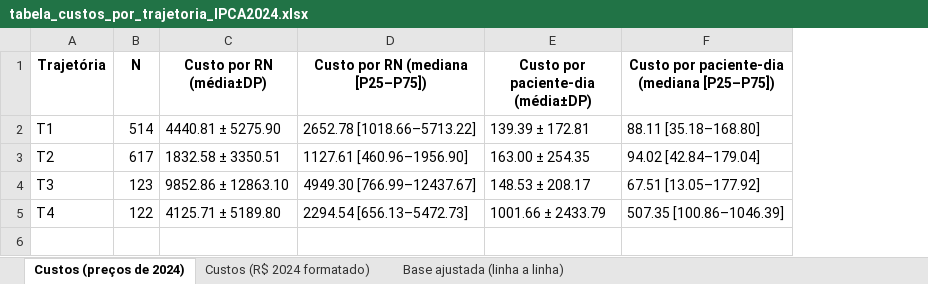
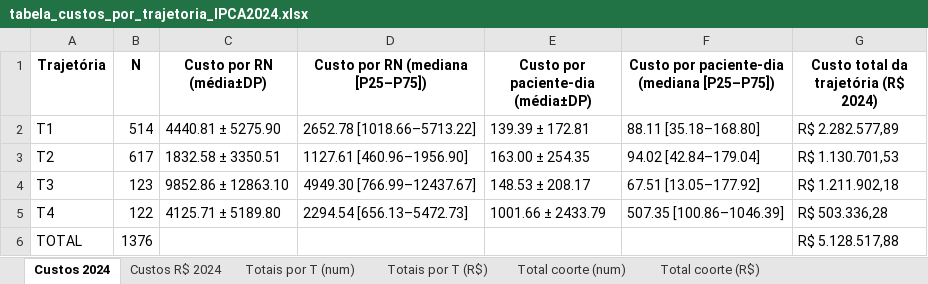
Before and after one commit to kelsonthony/trajectory-analysis, an Excel workbook: data/output/tabela_custos_por_trajetoria_IPCA2024.xlsx, sheet Custos 2024, drawn as a sheet; values as stored, in another font and other column widths than the file's, no borders; the diff names each change by its address in the sheet, - before the commit and + after, or states it on an @@ line.

Commit message:
update custos

```diff
--- a/data/output/tabela_custos_por_trajetoria_IPCA2024.xlsx (sheet Custos 2024)
+++ b/data/output/tabela_custos_por_trajetoria_IPCA2024.xlsx (sheet Custos 2024)
-sheet tab: Custos (preços de 2024)
+sheet tab: Custos 2024
-sheet tab: Custos (R$ 2024 formatado)
+sheet tab: Custos R$ 2024
-sheet tab: Base ajustada (linha a linha)
+sheet tab: Totais por T (num)
+sheet tab: Totais por T (R$)
+sheet tab: Total coorte (num)
+sheet tab: Total coorte (R$)
+column G, rows 1-5: Custo total da trajetória (R$ 2024) | R$ 2.282.577,89 | R$ 1.130.701,53 | R$ 1.211.902,18 | R$ 503.336,28
+row 6: TOTAL | 1376 |  |  |  |  | R$ 5.128.517,88
```
Also changed, not shown: sheet Totais por T (num), sheet Custos R$ 2024, other sheet tabs, 2 other files.
